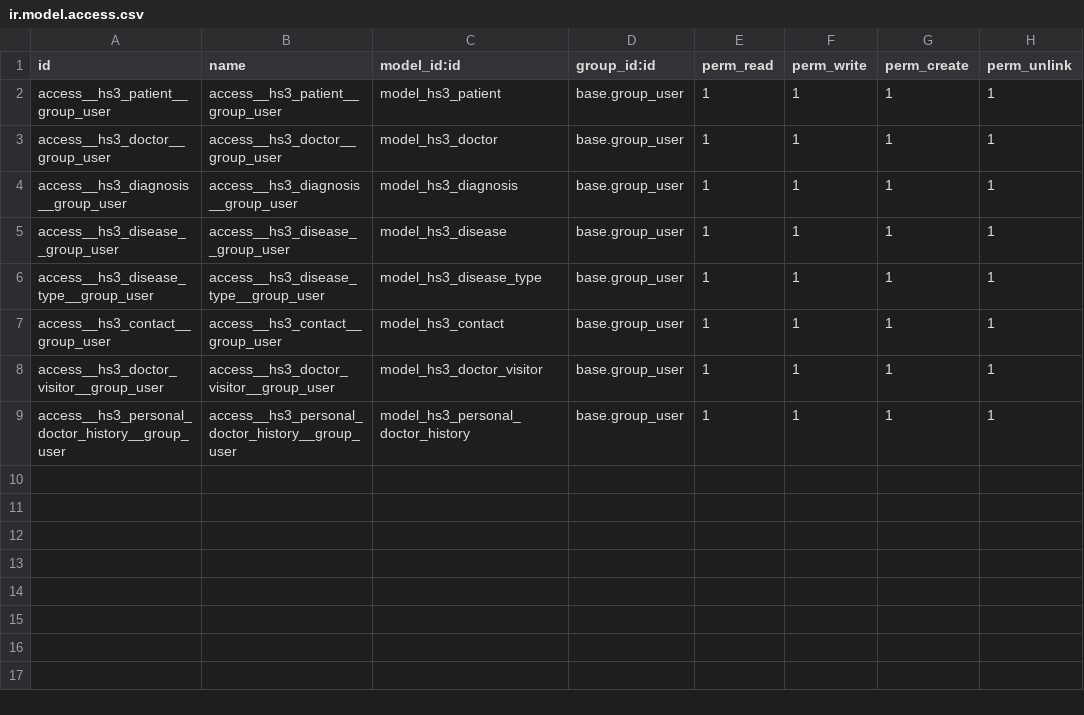
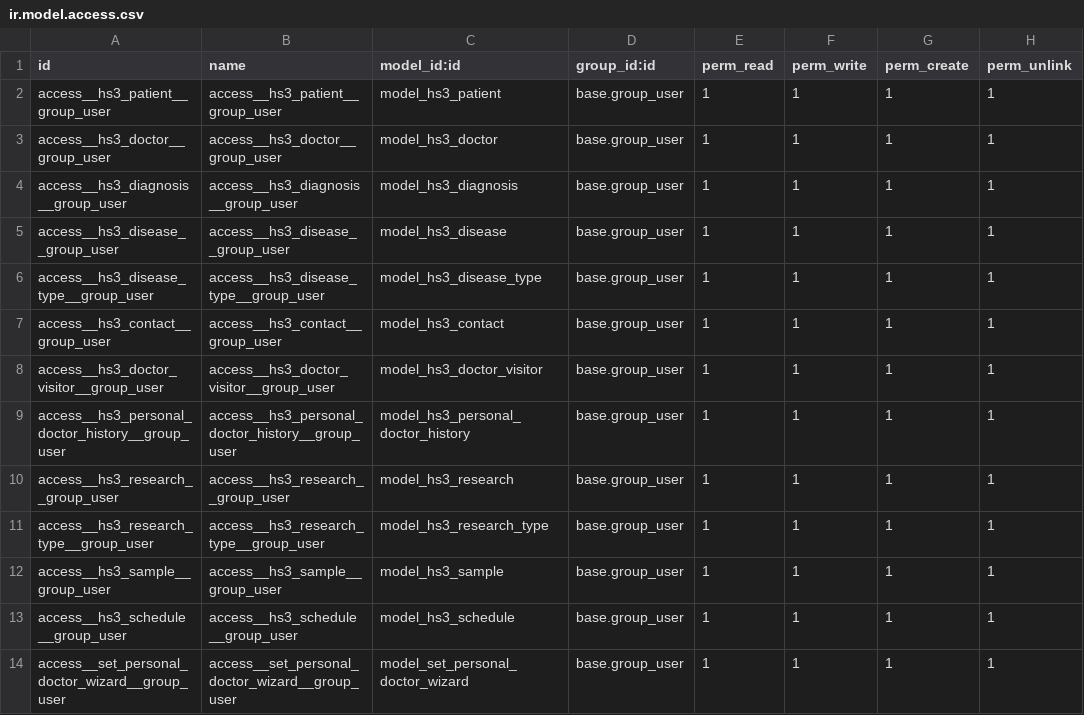
Before and after one commit to GrigoriyKosarev/odoo-school-hr_hospital3, a CSV file: hr_hospital3/security/ir.model.access.csv, drawn as a sheet.

```diff
--- a/hr_hospital3/security/ir.model.access.csv
+++ b/hr_hospital3/security/ir.model.access.csv
@@ -9 +9,6 @@ access__hs3_doctor_visitor__group_user,access__hs3_doctor_visitor__group_user,mo
 access__hs3_personal_doctor_history__group_user,access__hs3_personal_doctor_history__group_user,model_hs3_personal_doctor_history,base.group_user,1,1,1,1
+access__hs3_research__group_user,access__hs3_research__group_user,model_hs3_research,base.group_user,1,1,1,1
+access__hs3_research_type__group_user,access__hs3_research_type__group_user,model_hs3_research_type,base.group_user,1,1,1,1
+access__hs3_sample__group_user,access__hs3_sample__group_user,model_hs3_sample,base.group_user,1,1,1,1
+access__hs3_schedule__group_user,access__hs3_schedule__group_user,model_hs3_schedule,base.group_user,1,1,1,1
+access__set_personal_doctor_wizard__group_user,access__set_personal_doctor_wizard__group_user,model_set_personal_doctor_wizard,base.group_user,1,1,1,1
```
Also changed, not shown: 22 other files.
